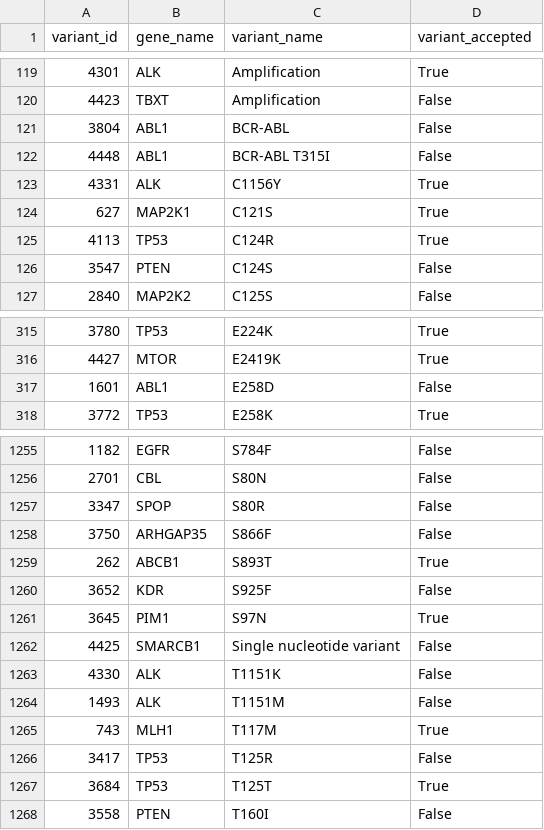
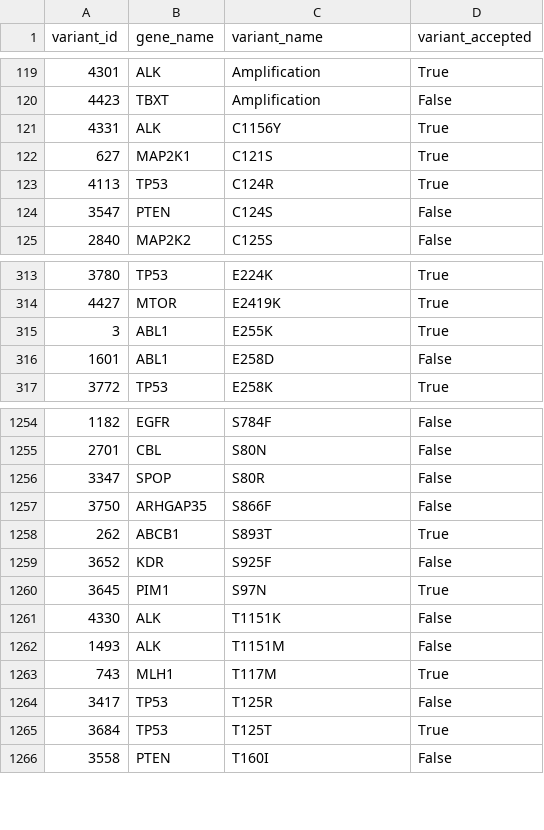
Before and after one commit to cancervariants/variation-normalization, a CSV file: notebooks/analysis/civic/all_protein_variant_queries.csv, drawn as a sheet; only a part is shown, gaps mark what is left out; removed rows and columns are numbered as before the commit, all else as after; the diff names each change by its address in the sheet, - before the commit and + after, or states it on an @@ line.

```diff
--- a/notebooks/analysis/civic/all_protein_variant_queries.csv
+++ b/notebooks/analysis/civic/all_protein_variant_queries.csv
-row 121: 3804 | ABL1 | BCR-ABL | False
-row 122: 4448 | ABL1 | BCR-ABL T315I | False
+row 315: 3 | ABL1 | E255K | True
-row 1262: 4425 | SMARCB1 | Single nucleotide variant | False
```
Also changed, not shown: notebooks/analysis/civic/able_to_normalize_queries.csv, notebooks/analysis/civic/not_supported_variants.csv, 2 other files.
